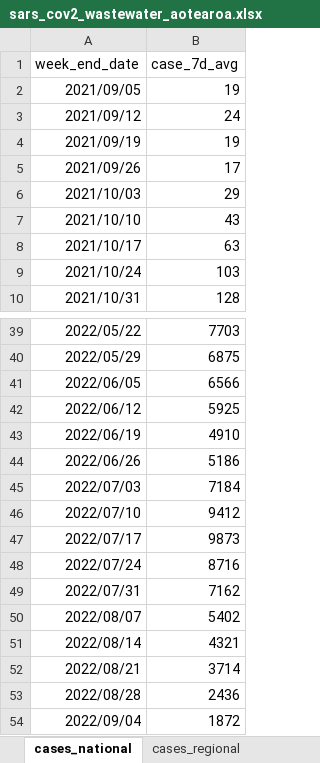
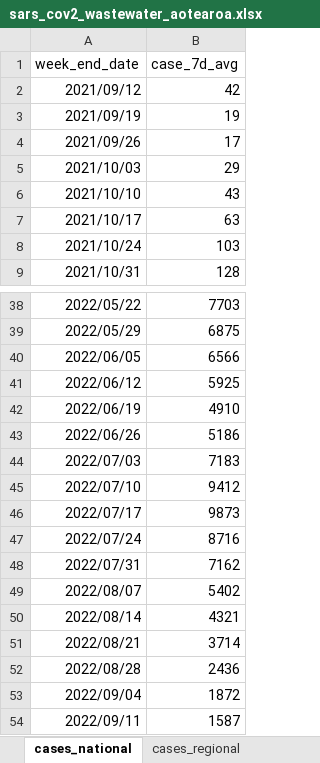
Before and after one commit to ESR-NZ/covid_in_wastewater, an Excel workbook: data/sars_cov2_wastewater_aotearoa.xlsx, sheet cases_national, drawn as a sheet; only a part is shown, gaps mark what is left out; values as stored, in another font and other column widths than the file's, no borders; table styles not drawn; removed rows and columns are numbered as before the commit, all else as after; the diff names each change by its address in the sheet, - before the commit and + after, or states it on an @@ line.

```diff
--- a/data/sars_cov2_wastewater_aotearoa.xlsx (sheet cases_national)
+++ b/data/sars_cov2_wastewater_aotearoa.xlsx (sheet cases_national)
-row 2: 2021/09/05 | 19
-B2 (case_7d_avg): 24
+B2 (case_7d_avg): 42
-B44 (case_7d_avg): 7184
+B44 (case_7d_avg): 7183
+row 54: 2022/09/11 | 1587
```
Also changed, not shown: sheet ww_data_all, sheet ww_site, sheet cases_site, sheet ww_regional, sheet ww_national, sheet cases_regional, 1 more sheet, 8 other files.
